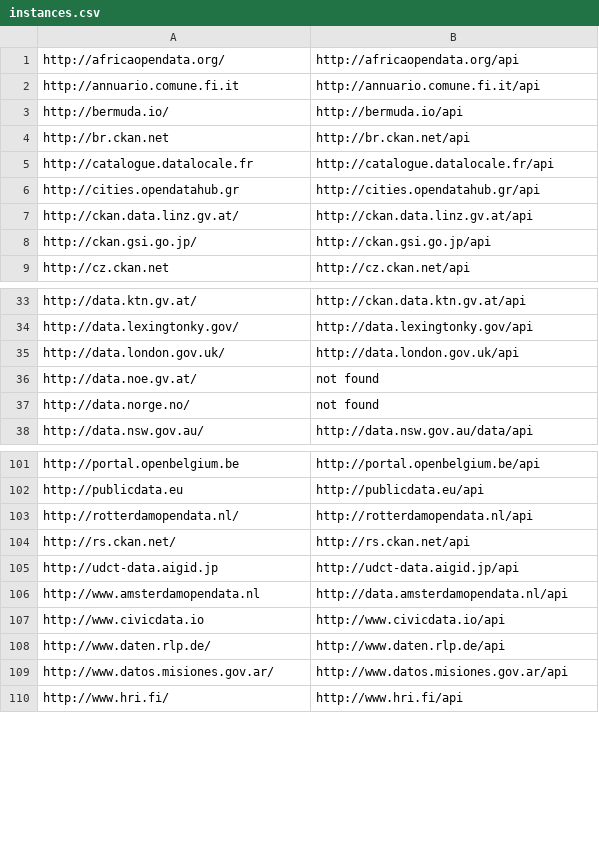
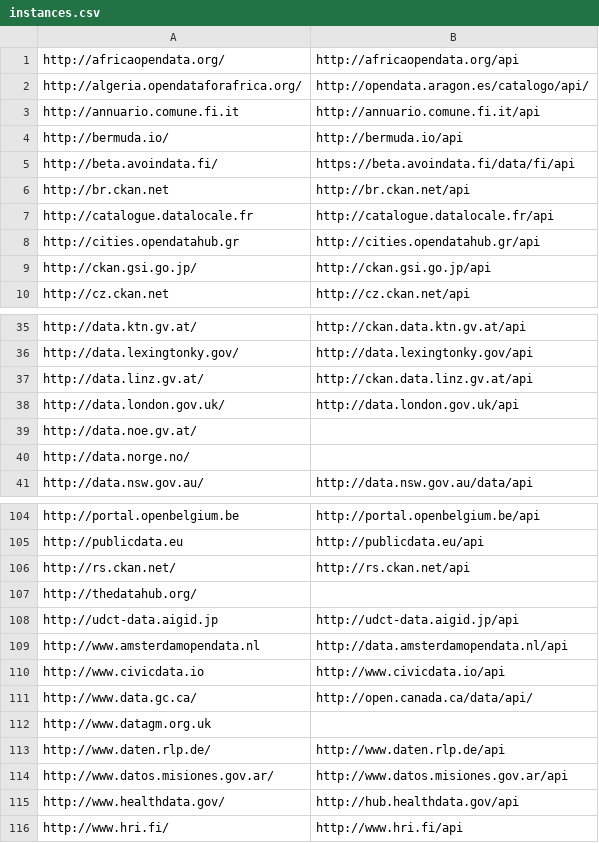
Before and after one commit to sebneu/ckan_instances, a CSV file: instances.csv, drawn as a sheet; only a part is shown, gaps mark what is left out; the diff covers the shown part only.

Commit message:
CKAN instances update

```diff
--- a/instances.csv
+++ b/instances.csv
@@ -1,4 +1,6 @@
 http://africaopendata.org/,http://africaopendata.org/api
+http://algeria.opendataforafrica.org/,http://opendata.aragon.es/catalogo/api/
 http://annuario.comune.fi.it,http://annuario.comune.fi.it/api
 http://bermuda.io/,http://bermuda.io/api
+http://beta.avoindata.fi/,https://beta.avoindata.fi/data/fi/api
 http://br.ckan.net,http://br.ckan.net/api
@@ -6,3 +8,2 @@ http://catalogue.datalocale.fr,http://catalogue.datalocale.fr/api
 http://cities.opendatahub.gr,http://cities.opendatahub.gr/api
-http://ckan.data.linz.gv.at/,http://ckan.data.linz.gv.at/api
 http://ckan.gsi.go.jp/,http://ckan.gsi.go.jp/api
@@ -34,5 +36,6 @@ http://data.ktn.gv.at/,http://ckan.data.ktn.gv.at/api
 http://data.lexingtonky.gov/,http://data.lexingtonky.gov/api
+http://data.linz.gv.at/,http://ckan.data.linz.gv.at/api
 http://data.london.gov.uk/,http://data.london.gov.uk/api
-http://data.noe.gv.at/,not found
-http://data.norge.no/,not found
+http://data.noe.gv.at/,
+http://data.norge.no/,
 http://data.nsw.gov.au/,http://data.nsw.gov.au/data/api
@@ -102,4 +105,4 @@ http://portal.openbelgium.be,http://portal.openbelgium.be/api
 http://publicdata.eu,http://publicdata.eu/api
-http://rotterdamopendata.nl/,http://rotterdamopendata.nl/api
 http://rs.ckan.net/,http://rs.ckan.net/api
+http://thedatahub.org/,
 http://udct-data.aigid.jp,http://udct-data.aigid.jp/api
@@ -107,4 +110,7 @@ http://www.amsterdamopendata.nl,http://data.amsterdamopendata.nl/api
 http://www.civicdata.io,http://www.civicdata.io/api
+http://www.data.gc.ca/,http://open.canada.ca/data/api/
+http://www.datagm.org.uk,
 http://www.daten.rlp.de/,http://www.daten.rlp.de/api
 http://www.datos.misiones.gov.ar/,http://www.datos.misiones.gov.ar/api
+http://www.healthdata.gov/,http://hub.healthdata.gov/api
 http://www.hri.fi/,http://www.hri.fi/api
```
Also changed, not shown: 5 added rows, 3 removed rows and 4 edited cells elsewhere in this file, 5 other files.
